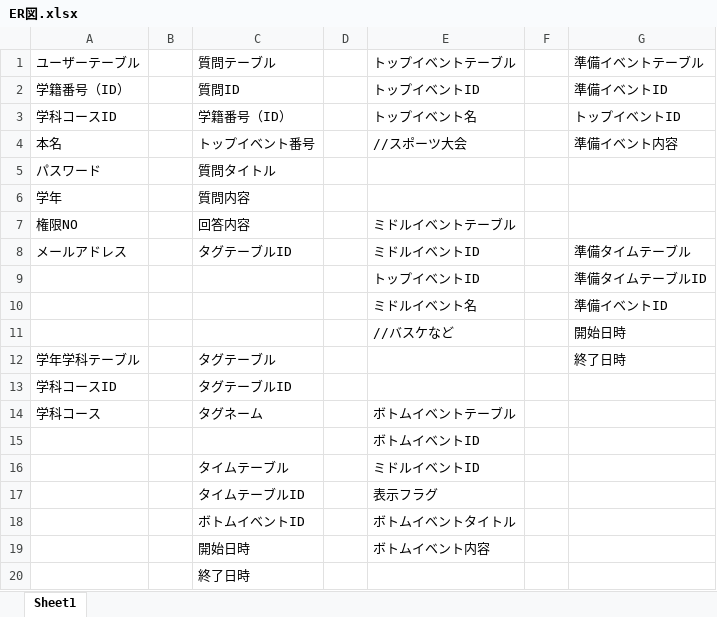
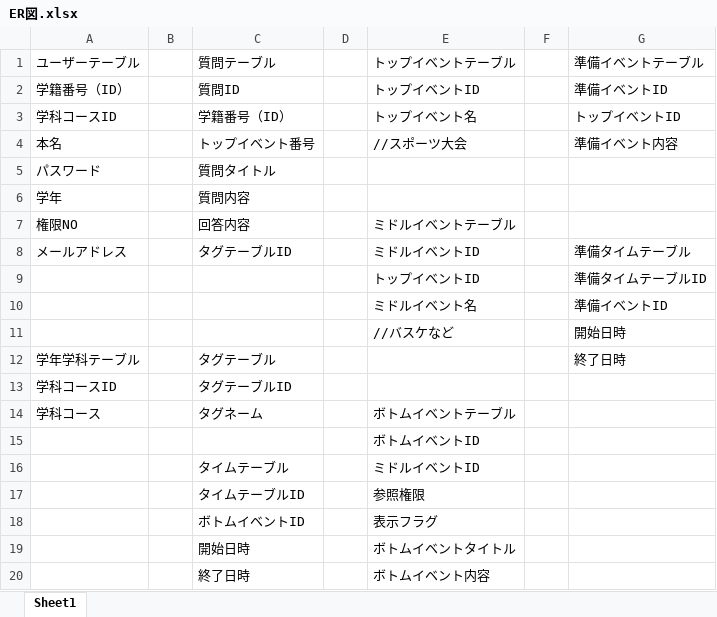
Before and after one commit to shuusan/Graduation-research, an Excel workbook: database/ER図.xlsx, sheet Sheet1, drawn as a sheet; values as stored, in another font and other column widths than the file's, no borders; charts and pictures not drawn; removed rows and columns are numbered as before the commit, all else as after; the diff names each change by its address in the sheet, - before the commit and + after, or states it on an @@ line.

```diff
--- a/database/ER図.xlsx (sheet Sheet1)
+++ b/database/ER図.xlsx (sheet Sheet1)
+row 17:  |  | タイムテーブルID |  | 参照権限
-C18 (質問テーブル): タイムテーブルID
+C18 (質問テーブル): ボトムイベントID
-row 18:  |  | ボトムイベントID |  | ボトムイベントタイトル
-E19 (トップイベントテーブル): ボトムイベント内容
+E19 (トップイベントテーブル): ボトムイベントタイトル
-E20 (トップイベントテーブル): (empty)
+E20 (トップイベントテーブル): ボトムイベント内容
```
Also changed, not shown: 10 other files.
